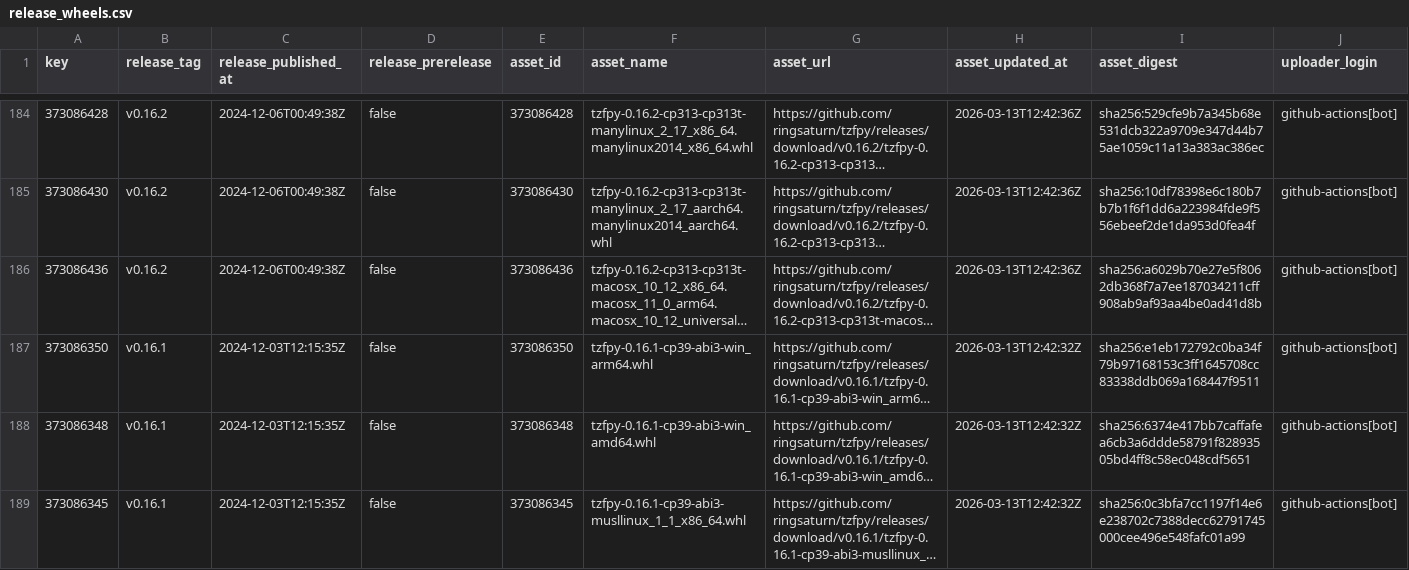
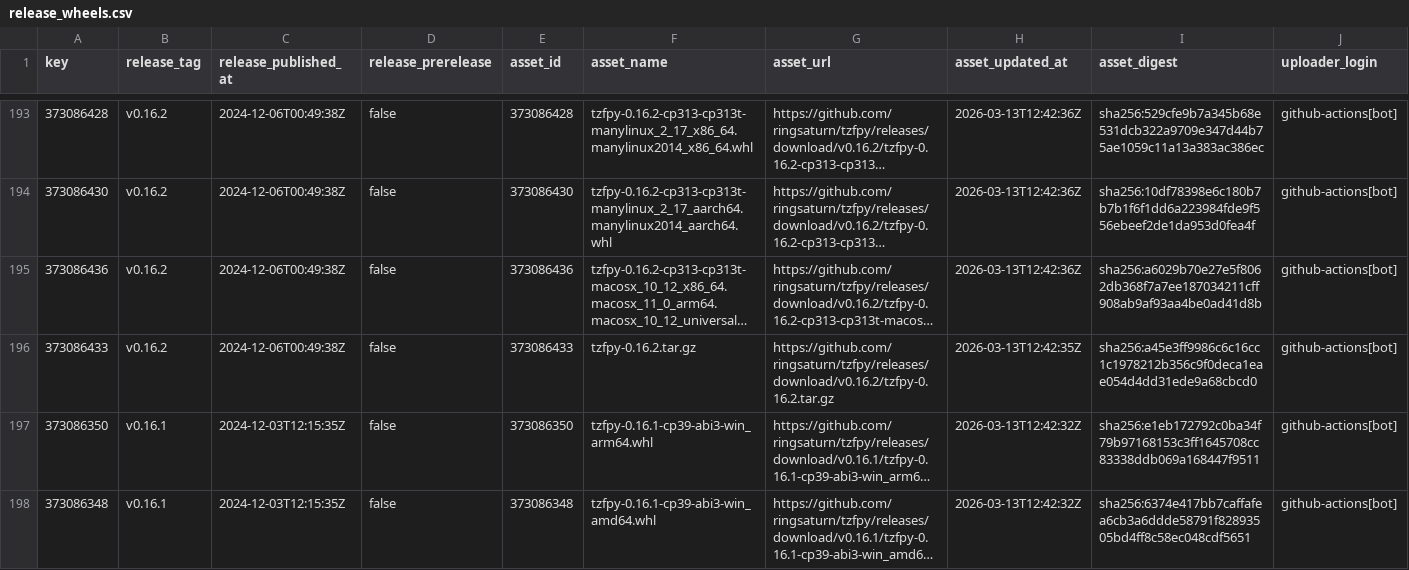
Before and after one commit to ringsaturn/tzfpy, a CSV file: docs/release_wheels.csv, drawn as a sheet; only a part is shown, gaps mark what is left out; the shorter side is filled out with more unchanged rows; long unchanged cells end in …; the diff covers the shown part only; the diff names each change by its address in the sheet, - before the commit and + after, or states it on an @@ line.

```diff
--- a/docs/release_wheels.csv
+++ b/docs/release_wheels.csv
+row 196: 373086433 | v0.16.2 | 2024-12-06T00:49:38Z | false | 373086433 | tzfpy-0.16.2.tar.gz | https://github.com/ringsaturn/tzfpy/releases/download/v0.16.2/tzfpy-0.16.2.tar.gz | 2026-03-13T12:42:35Z | sha256:a45e3ff9986c6c16cc1c1978212b356c9f0deca1eae054d4dd31ede9a68cbcd0 | github-actions[bot]
```
Also changed, not shown: 14 added rows elsewhere in this file, 3 other files.
